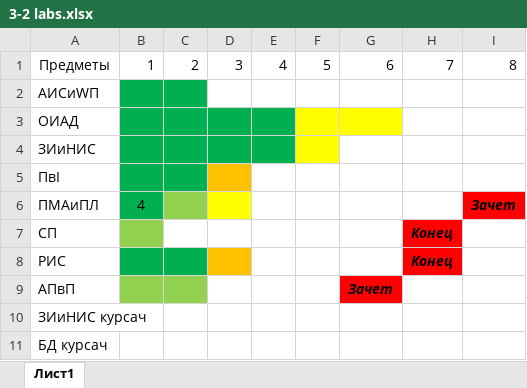
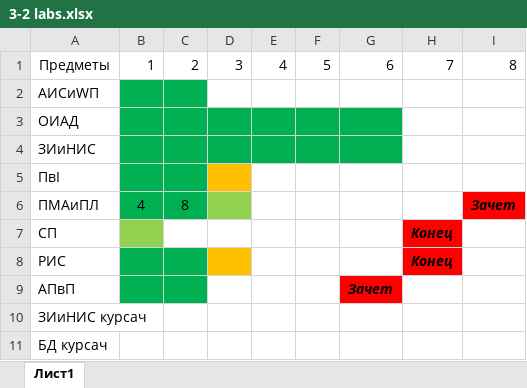
Before and after one commit to ShadowWolf91/3-2, an Excel workbook: 3-2 labs.xlsx, sheet Лист1, drawn as a sheet; only a part is shown; values as stored, in another font and other column widths than the file's, no borders; the diff names each change by its address in the sheet, - before the commit and + after, or states it on an @@ line.

```diff
--- a/3-2 labs.xlsx (sheet Лист1)
+++ b/3-2 labs.xlsx (sheet Лист1)
-F3:G3 fill: #FFFF00
+F3:G3 fill: #00B050
-F4 fill: #FFFF00
+F4 fill: #00B050
-G4 fill: none
+G4 fill: #00B050
-C6: (empty)
+C6: 8
-C6 fill: #92D050
+C6 fill: #00B050
-D6 fill: #FFFF00
+D6 fill: #92D050
-B9:C9 fill: #92D050
+B9:C9 fill: #00B050
```
Also changed, not shown: PM,AMaPL/Labs/Labs.xlsx, 14 other files.
